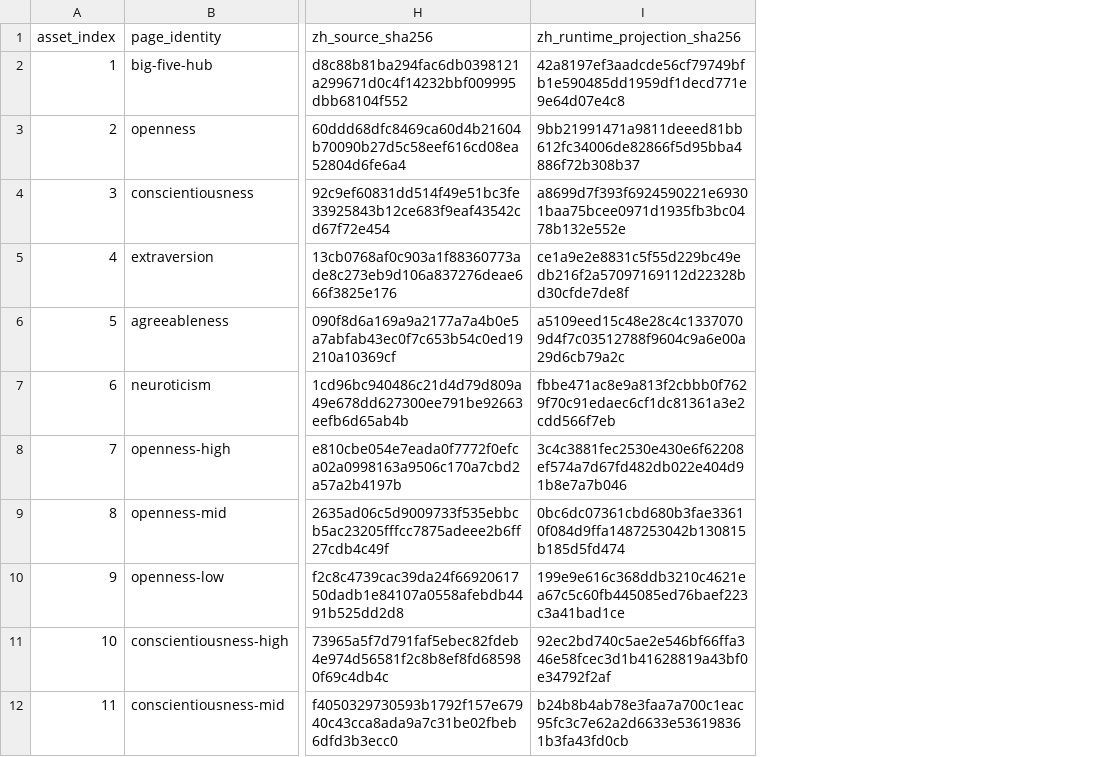
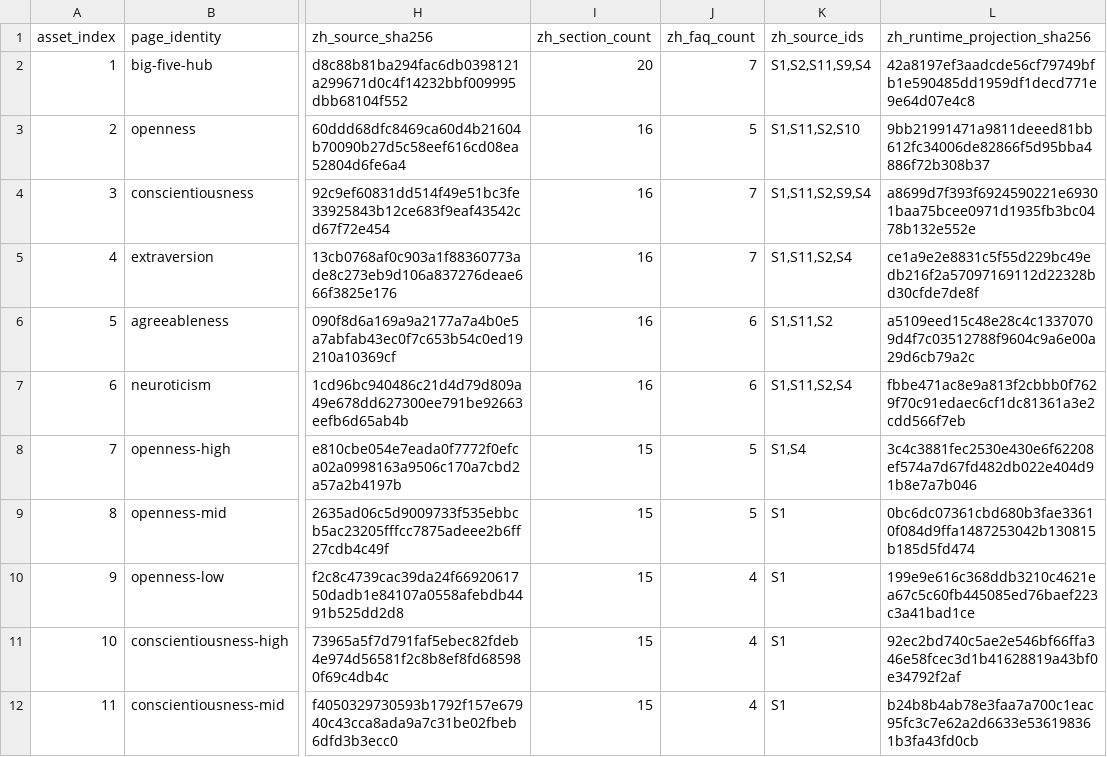
Before and after one commit to fermatmind/fap-api, a CSV file: generated/big-five-en52-translation/manifests/zh-en-page-map.csv, drawn as a sheet; only a part is shown, gaps mark what is left out; the diff names each change by its address in the sheet, - before the commit and + after, or states it on an @@ line.

Commit message:
fix(big5): lock EN52 claims and text-only pages

```diff
--- a/generated/big-five-en52-translation/manifests/zh-en-page-map.csv
+++ b/generated/big-five-en52-translation/manifests/zh-en-page-map.csv
+column I (zh_section_count), rows 2-12: 20 | 16 | 16 | 16 | 16 | 16 | 15 | 15 | 15 | 15 | 15
+column J (zh_faq_count), rows 2-12: 7 | 5 | 7 | 7 | 6 | 6 | 5 | 5 | 4 | 4 | 4
+column K (zh_source_ids), rows 2-12: S1,S2,S11,S9,S4 | S1,S11,S2,S10 | S1,S11,S2,S9,S4 | S1,S11,S2,S4 | S1,S11,S2 | S1,S11,S2,S4 | S1,S4 | S1 | S1 | S1 | S1
```
Also changed, not shown: 5 other files.
